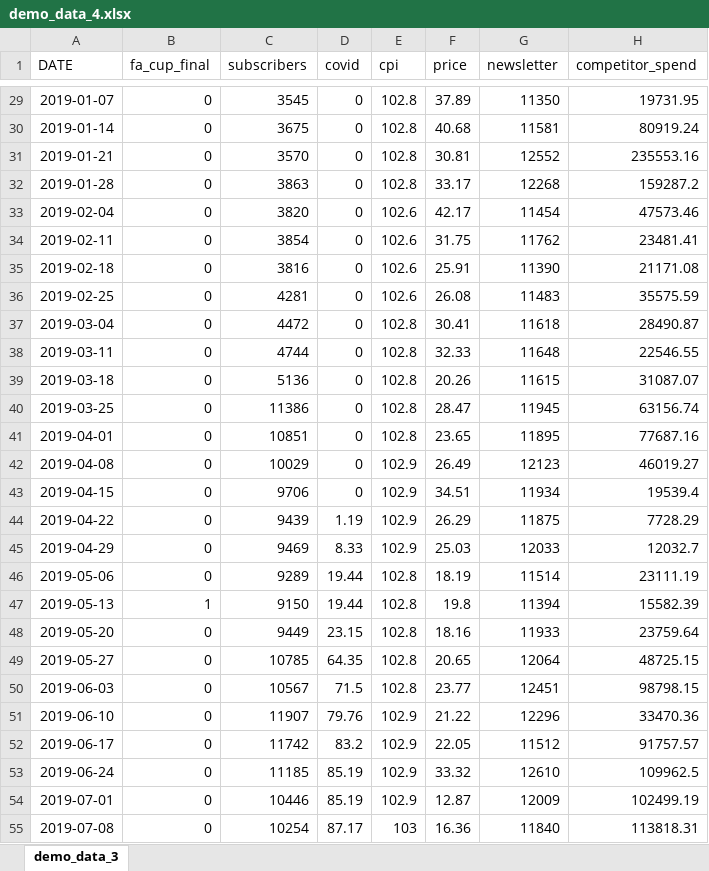
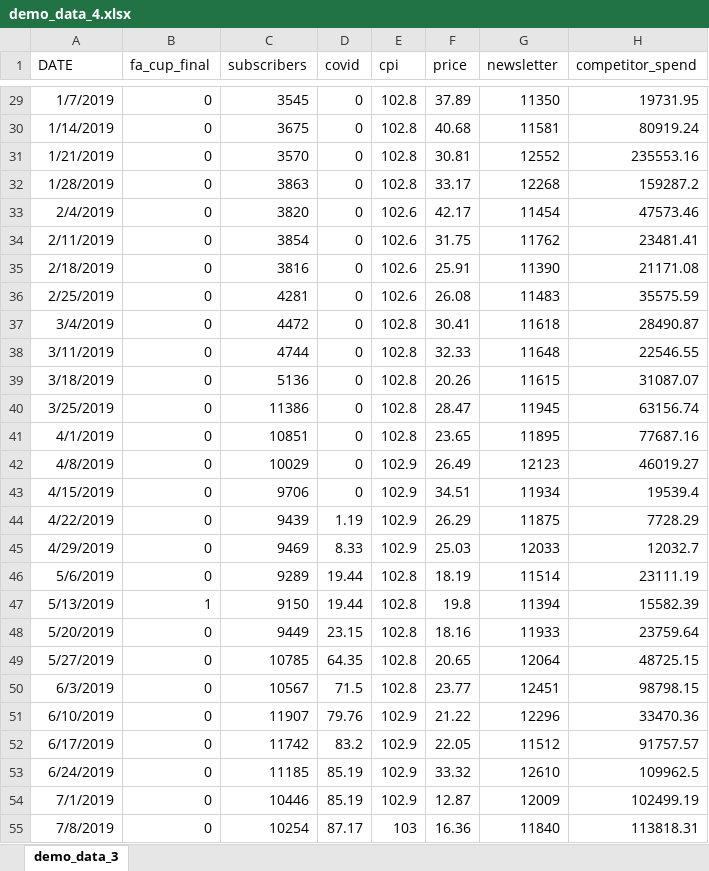
Before and after one commit to FixedPointIO/utils, an Excel workbook: demo_data_4.xlsx, sheet demo_data_3, drawn as a sheet; only a part is shown, gaps mark what is left out; values as stored, in another font and other column widths than the file's, no borders; the diff covers the shown part only; the diff names each change by its address in the sheet, - before the commit and + after, or states it on an @@ line.

```diff
--- a/demo_data_4.xlsx (sheet demo_data_3)
+++ b/demo_data_4.xlsx (sheet demo_data_3)
-A29 (DATE): 2019-01-07
+A29 (DATE): 1/7/2019
-A30 (DATE): 2019-01-14
+A30 (DATE): 1/14/2019
-A31 (DATE): 2019-01-21
+A31 (DATE): 1/21/2019
-A32 (DATE): 2019-01-28
+A32 (DATE): 1/28/2019
-A33 (DATE): 2019-02-04
+A33 (DATE): 2/4/2019
-A34 (DATE): 2019-02-11
+A34 (DATE): 2/11/2019
-A35 (DATE): 2019-02-18
+A35 (DATE): 2/18/2019
-A36 (DATE): 2019-02-25
+A36 (DATE): 2/25/2019
-A37 (DATE): 2019-03-04
+A37 (DATE): 3/4/2019
-A38 (DATE): 2019-03-11
+A38 (DATE): 3/11/2019
-A39 (DATE): 2019-03-18
+A39 (DATE): 3/18/2019
-A40 (DATE): 2019-03-25
+A40 (DATE): 3/25/2019
-A41 (DATE): 2019-04-01
+A41 (DATE): 4/1/2019
-A42 (DATE): 2019-04-08
+A42 (DATE): 4/8/2019
-A43 (DATE): 2019-04-15
+A43 (DATE): 4/15/2019
-A44 (DATE): 2019-04-22
+A44 (DATE): 4/22/2019
-A45 (DATE): 2019-04-29
+A45 (DATE): 4/29/2019
-A46 (DATE): 2019-05-06
+A46 (DATE): 5/6/2019
-A47 (DATE): 2019-05-13
+A47 (DATE): 5/13/2019
-A48 (DATE): 2019-05-20
+A48 (DATE): 5/20/2019
-A49 (DATE): 2019-05-27
+A49 (DATE): 5/27/2019
-A50 (DATE): 2019-06-03
+A50 (DATE): 6/3/2019
-A51 (DATE): 2019-06-10
+A51 (DATE): 6/10/2019
-A52 (DATE): 2019-06-17
+A52 (DATE): 6/17/2019
-A53 (DATE): 2019-06-24
+A53 (DATE): 6/24/2019
-A54 (DATE): 2019-07-01
+A54 (DATE): 7/1/2019
-A55 (DATE): 2019-07-08
+A55 (DATE): 7/8/2019
```
Also changed, not shown: 157 edited cells elsewhere in this sheet.
